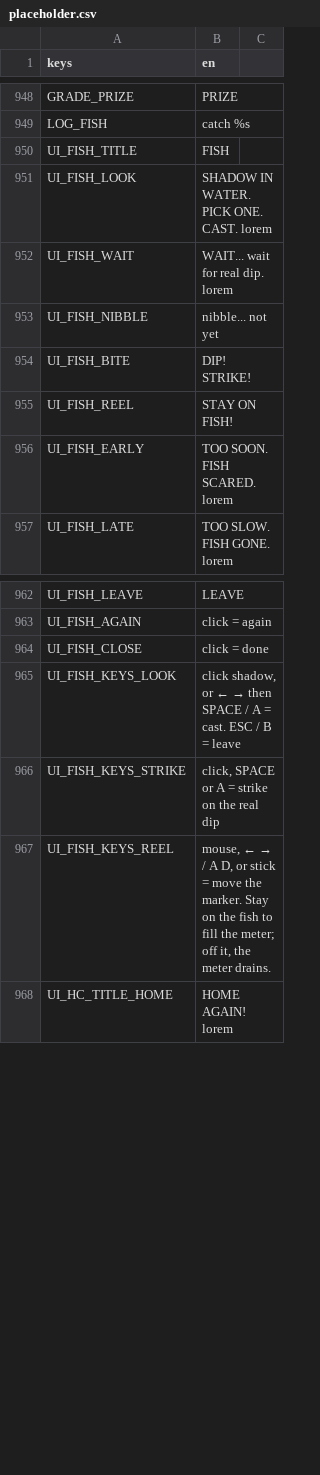
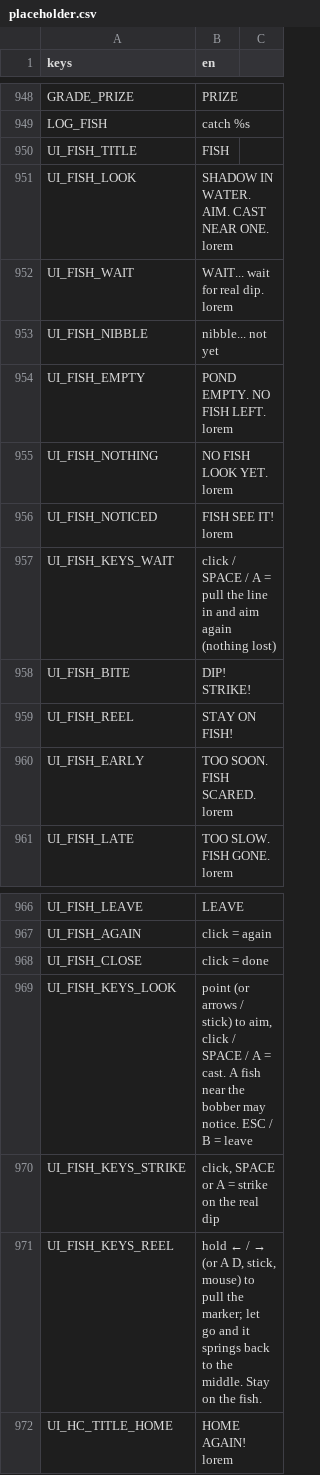
Before and after one commit to BrandonSigil/lodestone, a CSV file: game/text/placeholder.csv, drawn as a sheet; only a part is shown, gaps mark what is left out.

```diff
--- a/game/text/placeholder.csv
+++ b/game/text/placeholder.csv
@@ -950,5 +950,9 @@ LOG_FISH,catch %s
 UI_FISH_TITLE,FISH
-UI_FISH_LOOK,SHADOW IN WATER. PICK ONE. CAST. lorem
+UI_FISH_LOOK,SHADOW IN WATER. AIM. CAST NEAR ONE. lorem
 UI_FISH_WAIT,WAIT... wait for real dip. lorem
 UI_FISH_NIBBLE,nibble... not yet
+UI_FISH_EMPTY,POND EMPTY. NO FISH LEFT. lorem
+UI_FISH_NOTHING,NO FISH LOOK YET. lorem
+UI_FISH_NOTICED,FISH SEE IT! lorem
+UI_FISH_KEYS_WAIT,"click / SPACE / A = pull the line in and aim again (nothing lost)"
 UI_FISH_BITE,DIP! STRIKE!
@@ -964,5 +968,5 @@ UI_FISH_AGAIN,click = again
 UI_FISH_CLOSE,click = done
-UI_FISH_KEYS_LOOK,"click shadow, or ← → then SPACE / A = cast.   ESC / B = leave"
+UI_FISH_KEYS_LOOK,"point (or arrows / stick) to aim, click / SPACE / A = cast.   A fish near the bobber may notice.   ESC / B = leave"
 UI_FISH_KEYS_STRIKE,"click, SPACE or A = strike on the real dip"
-UI_FISH_KEYS_REEL,"mouse, ← → / A D, or stick = move the marker. Stay on the fish to fill the meter; off it, the meter drains."
+UI_FISH_KEYS_REEL,"hold ← / → (or A D, stick, mouse) to pull the marker; let go and it springs back to the middle. Stay on the fish."
 UI_HC_TITLE_HOME,HOME AGAIN! lorem
```
Also changed, not shown: game/data/levels.csv, 12 other files.
